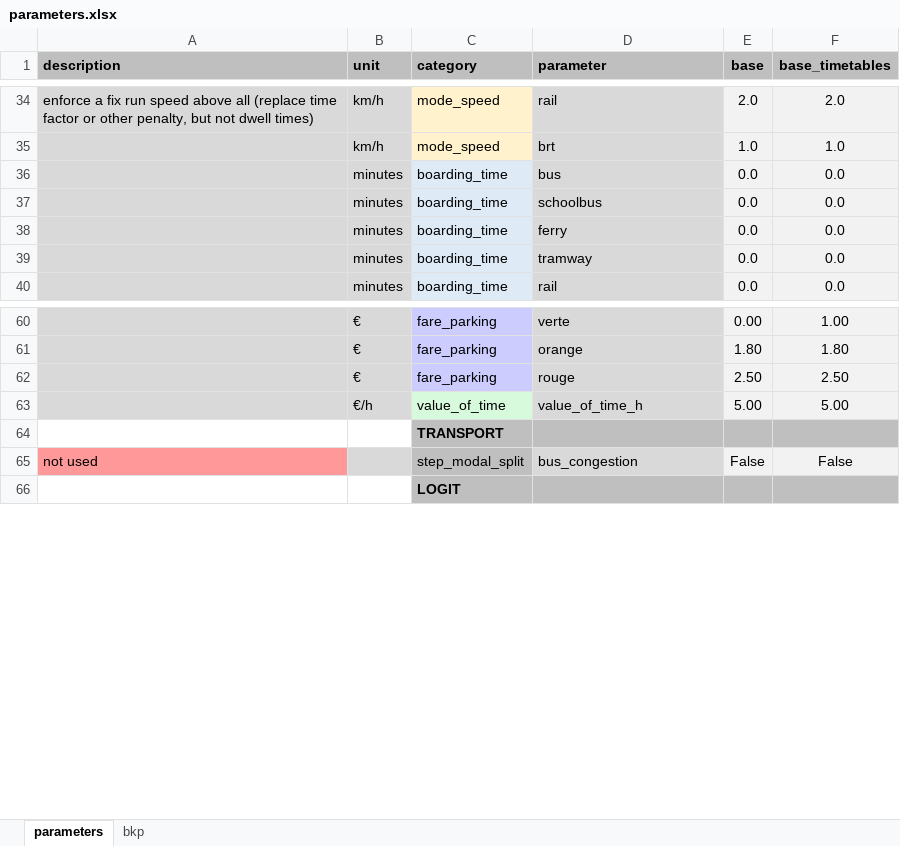
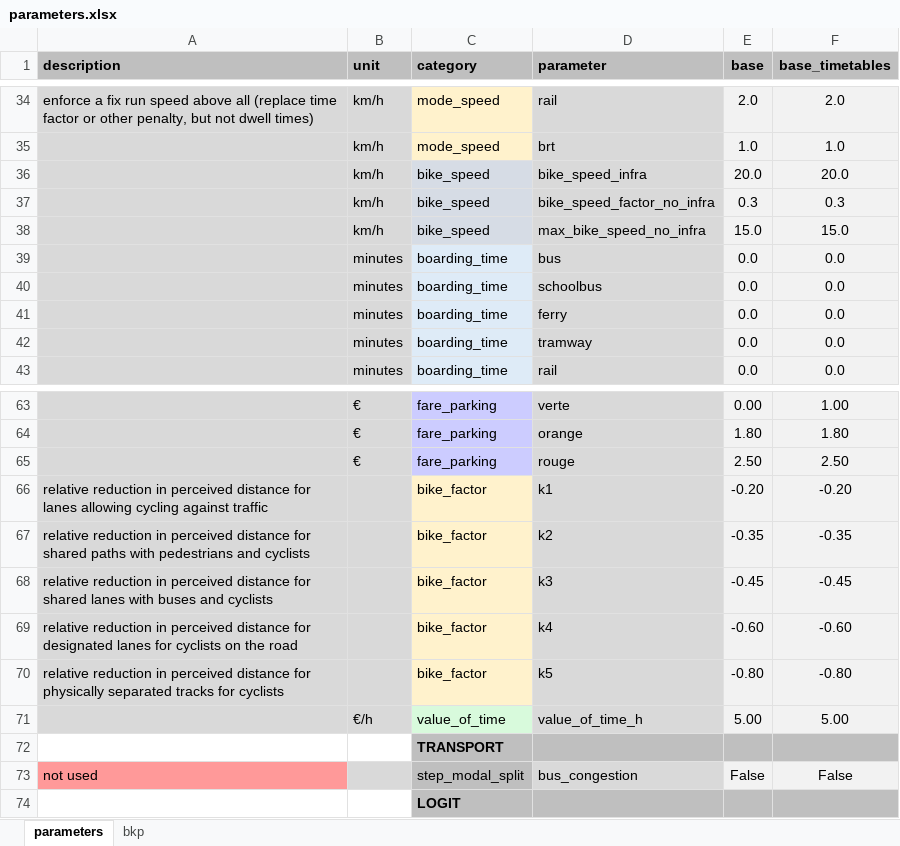
Before and after one commit to systragroup/quetzal_must-b, an Excel workbook: inputs/parameters.xlsx, sheet parameters, drawn as a sheet; only a part is shown, gaps mark what is left out; values as stored, in another font and other column widths than the file's, no borders; the diff names each change by its address in the sheet, - before the commit and + after, or states it on an @@ line.

Commit message:
final road_network

```diff
--- a/inputs/parameters.xlsx (sheet parameters)
+++ b/inputs/parameters.xlsx (sheet parameters)
+row 36:  | km/h | bike_speed | bike_speed_infra | 20.0 | 20.0
+row 37:  | km/h | bike_speed | bike_speed_factor_no_infra | 0.3 | 0.3
+row 38:  | km/h | bike_speed | max_bike_speed_no_infra | 15.0 | 15.0
+row 66: relative reduction in perceived distance for lanes allowing cycling against traffic |  | bike_factor | k1 | -0.20 | -0.20
+row 67: relative reduction in perceived distance for shared paths with pedestrians and cyclists |  | bike_factor | k2 | -0.35 | -0.35
+row 68: relative reduction in perceived distance for shared lanes with buses and cyclists |  | bike_factor | k3 | -0.45 | -0.45
+row 69: relative reduction in perceived distance for designated lanes for cyclists on the road |  | bike_factor | k4 | -0.60 | -0.60
+row 70: relative reduction in perceived distance for physically separated tracks for cyclists |  | bike_factor | k5 | -0.80 | -0.80
```
Also changed, not shown: 7 other files.
